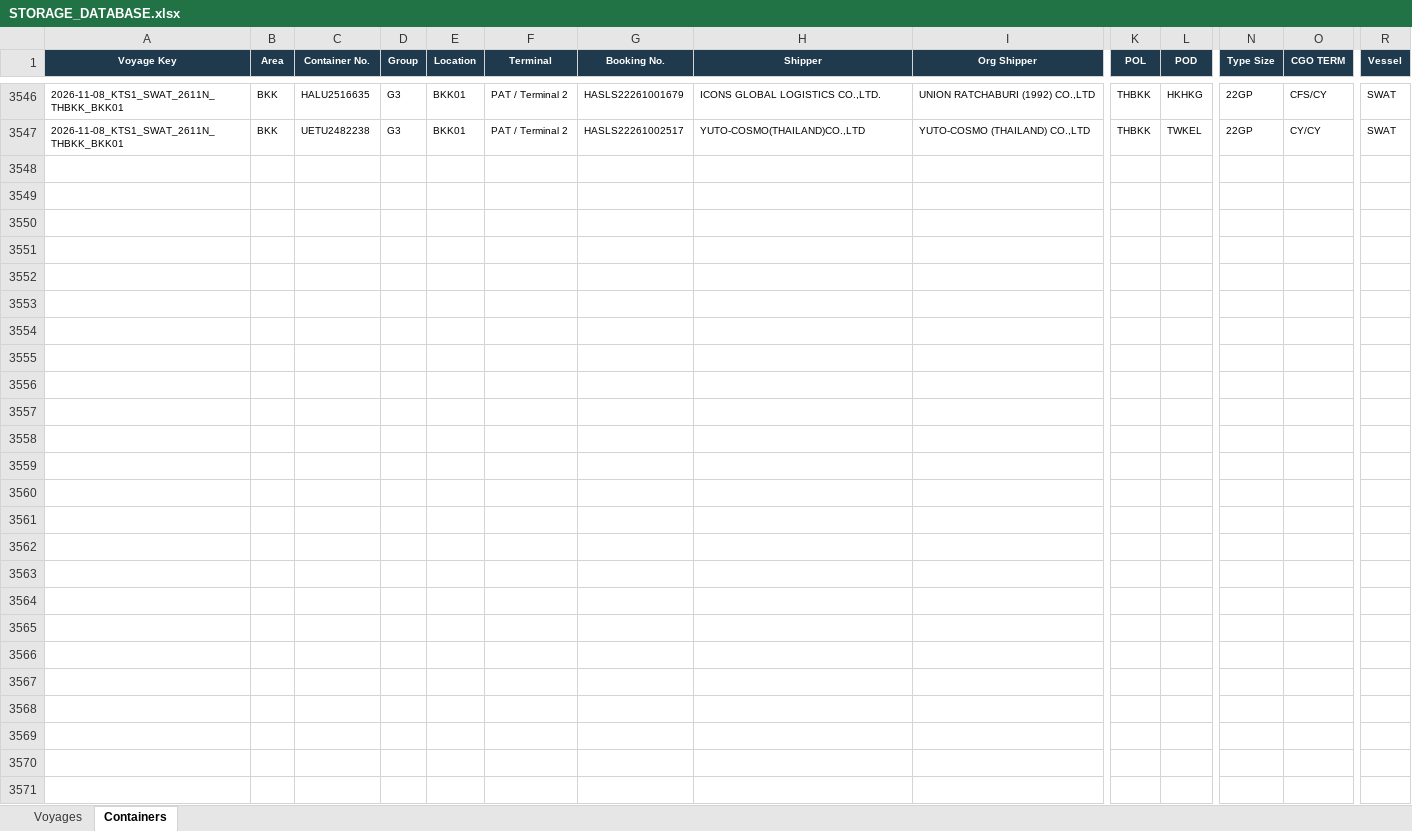
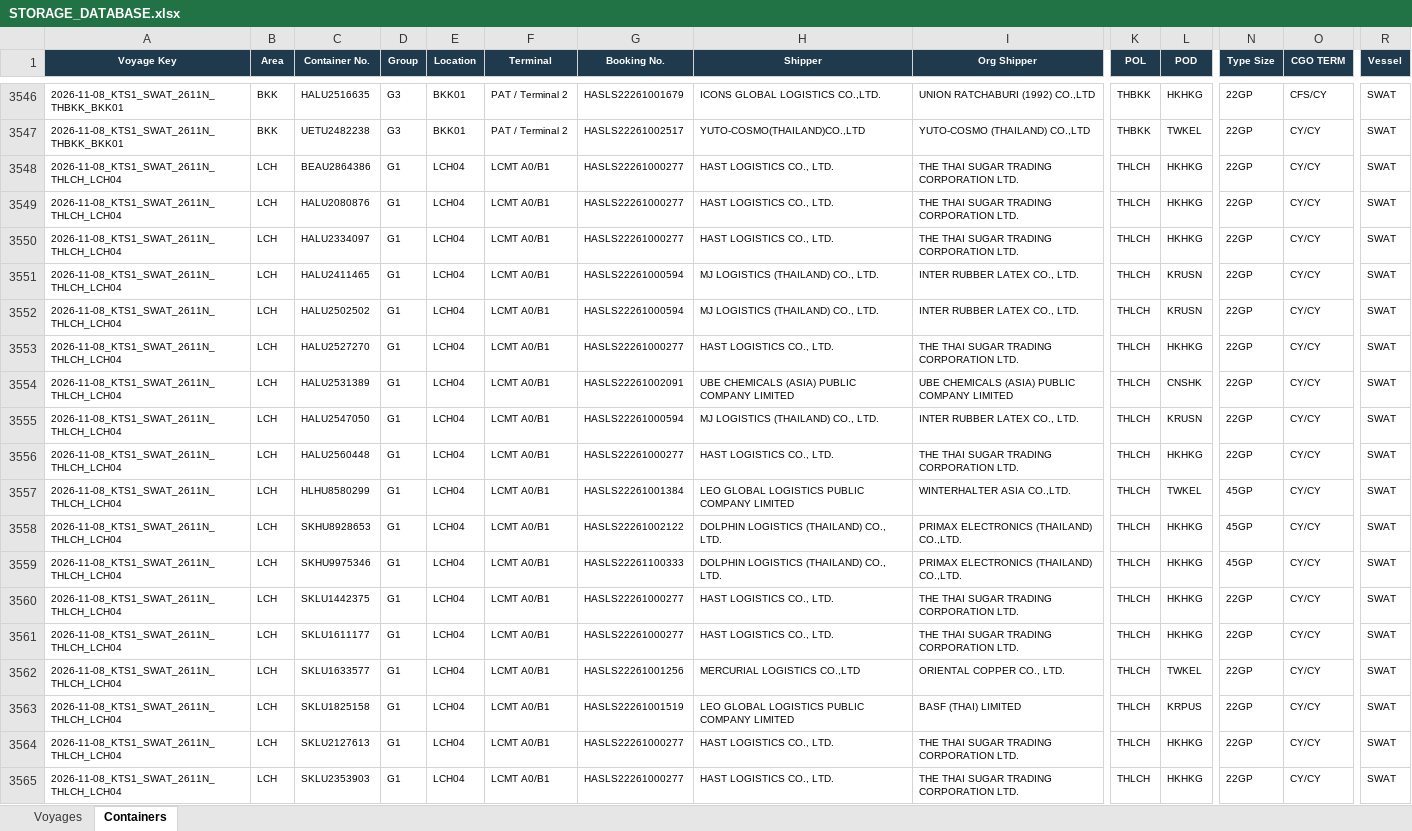
Before and after one commit to sirichai1265/hal-storage-calculator, an Excel workbook: DATABASE/STORAGE_DATABASE.xlsx, sheet Containers, drawn as a sheet; only a part is shown, gaps mark what is left out; values as stored, in another font and other column widths than the file's, no borders; rows hold the shown columns only; the diff covers the shown part only; the diff names each change by its address in the sheet, - before the commit and + after, or states it on an @@ line.

```diff
--- a/DATABASE/STORAGE_DATABASE.xlsx (sheet Containers)
+++ b/DATABASE/STORAGE_DATABASE.xlsx (sheet Containers)
+row 3548: 2026-11-08_KTS1_SWAT_2611N_THLCH_LCH04 | LCH | BEAU2864386 | G1 | LCH04 | LCMT A0/B1 | HASLS22261000277 | HAST LOGISTICS CO., LTD. | THE THAI SUGAR TRADING CORPORATION LTD. | THLCH | HKHKG | 22GP | CY/CY | SWAT
+row 3549: 2026-11-08_KTS1_SWAT_2611N_THLCH_LCH04 | LCH | HALU2080876 | G1 | LCH04 | LCMT A0/B1 | HASLS22261000277 | HAST LOGISTICS CO., LTD. | THE THAI SUGAR TRADING CORPORATION LTD. | THLCH | HKHKG | 22GP | CY/CY | SWAT
+row 3550: 2026-11-08_KTS1_SWAT_2611N_THLCH_LCH04 | LCH | HALU2334097 | G1 | LCH04 | LCMT A0/B1 | HASLS22261000277 | HAST LOGISTICS CO., LTD. | THE THAI SUGAR TRADING CORPORATION LTD. | THLCH | HKHKG | 22GP | CY/CY | SWAT
+row 3551: 2026-11-08_KTS1_SWAT_2611N_THLCH_LCH04 | LCH | HALU2411465 | G1 | LCH04 | LCMT A0/B1 | HASLS22261000594 | MJ LOGISTICS (THAILAND) CO., LTD. | INTER RUBBER LATEX CO., LTD. | THLCH | KRUSN | 22GP | CY/CY | SWAT
+row 3552: 2026-11-08_KTS1_SWAT_2611N_THLCH_LCH04 | LCH | HALU2502502 | G1 | LCH04 | LCMT A0/B1 | HASLS22261000594 | MJ LOGISTICS (THAILAND) CO., LTD. | INTER RUBBER LATEX CO., LTD. | THLCH | KRUSN | 22GP | CY/CY | SWAT
+row 3553: 2026-11-08_KTS1_SWAT_2611N_THLCH_LCH04 | LCH | HALU2527270 | G1 | LCH04 | LCMT A0/B1 | HASLS22261000277 | HAST LOGISTICS CO., LTD. | THE THAI SUGAR TRADING CORPORATION LTD. | THLCH | HKHKG | 22GP | CY/CY | SWAT
+row 3554: 2026-11-08_KTS1_SWAT_2611N_THLCH_LCH04 | LCH | HALU2531389 | G1 | LCH04 | LCMT A0/B1 | HASLS22261002091 | UBE CHEMICALS (ASIA) PUBLIC COMPANY LIMITED | UBE CHEMICALS (ASIA) PUBLIC COMPANY LIMITED | THLCH | CNSHK | 22GP | CY/CY | SWAT
+row 3555: 2026-11-08_KTS1_SWAT_2611N_THLCH_LCH04 | LCH | HALU2547050 | G1 | LCH04 | LCMT A0/B1 | HASLS22261000594 | MJ LOGISTICS (THAILAND) CO., LTD. | INTER RUBBER LATEX CO., LTD. | THLCH | KRUSN | 22GP | CY/CY | SWAT
+row 3556: 2026-11-08_KTS1_SWAT_2611N_THLCH_LCH04 | LCH | HALU2560448 | G1 | LCH04 | LCMT A0/B1 | HASLS22261000277 | HAST LOGISTICS CO., LTD. | THE THAI SUGAR TRADING CORPORATION LTD. | THLCH | HKHKG | 22GP | CY/CY | SWAT
+row 3557: 2026-11-08_KTS1_SWAT_2611N_THLCH_LCH04 | LCH | HLHU8580299 | G1 | LCH04 | LCMT A0/B1 | HASLS22261001384 | LEO GLOBAL LOGISTICS PUBLIC COMPANY LIMITED | WINTERHALTER ASIA CO.,LTD. | THLCH | TWKEL | 45GP | CY/CY | SWAT
+row 3558: 2026-11-08_KTS1_SWAT_2611N_THLCH_LCH04 | LCH | SKHU8928653 | G1 | LCH04 | LCMT A0/B1 | HASLS22261002122 | DOLPHIN LOGISTICS (THAILAND) CO., LTD. | PRIMAX ELECTRONICS (THAILAND) CO.,LTD. | THLCH | HKHKG | 45GP | CY/CY | SWAT
+row 3559: 2026-11-08_KTS1_SWAT_2611N_THLCH_LCH04 | LCH | SKHU9975346 | G1 | LCH04 | LCMT A0/B1 | HASLS22261100333 | DOLPHIN LOGISTICS (THAILAND) CO., LTD. | PRIMAX ELECTRONICS (THAILAND) CO.,LTD. | THLCH | HKHKG | 45GP | CY/CY | SWAT
+row 3560: 2026-11-08_KTS1_SWAT_2611N_THLCH_LCH04 | LCH | SKLU1442375 | G1 | LCH04 | LCMT A0/B1 | HASLS22261000277 | HAST LOGISTICS CO., LTD. | THE THAI SUGAR TRADING CORPORATION LTD. | THLCH | HKHKG | 22GP | CY/CY | SWAT
+row 3561: 2026-11-08_KTS1_SWAT_2611N_THLCH_LCH04 | LCH | SKLU1611177 | G1 | LCH04 | LCMT A0/B1 | HASLS22261000277 | HAST LOGISTICS CO., LTD. | THE THAI SUGAR TRADING CORPORATION LTD. | THLCH | HKHKG | 22GP | CY/CY | SWAT
+row 3562: 2026-11-08_KTS1_SWAT_2611N_THLCH_LCH04 | LCH | SKLU1633577 | G1 | LCH04 | LCMT A0/B1 | HASLS22261001256 | MERCURIAL LOGISTICS CO.,LTD | ORIENTAL COPPER CO., LTD. | THLCH | TWKEL | 22GP | CY/CY | SWAT
+row 3563: 2026-11-08_KTS1_SWAT_2611N_THLCH_LCH04 | LCH | SKLU1825158 | G1 | LCH04 | LCMT A0/B1 | HASLS22261001519 | LEO GLOBAL LOGISTICS PUBLIC COMPANY LIMITED | BASF (THAI) LIMITED | THLCH | KRPUS | 22GP | CY/CY | SWAT
+row 3564: 2026-11-08_KTS1_SWAT_2611N_THLCH_LCH04 | LCH | SKLU2127613 | G1 | LCH04 | LCMT A0/B1 | HASLS22261000277 | HAST LOGISTICS CO., LTD. | THE THAI SUGAR TRADING CORPORATION LTD. | THLCH | HKHKG | 22GP | CY/CY | SWAT
+row 3565: 2026-11-08_KTS1_SWAT_2611N_THLCH_LCH04 | LCH | SKLU2353903 | G1 | LCH04 | LCMT A0/B1 | HASLS22261000277 | HAST LOGISTICS CO., LTD. | THE THAI SUGAR TRADING CORPORATION LTD. | THLCH | HKHKG | 22GP | CY/CY | SWAT
```
Also changed, not shown: 5 added rows elsewhere in this sheet, sheet Voyages, 6 other files.
